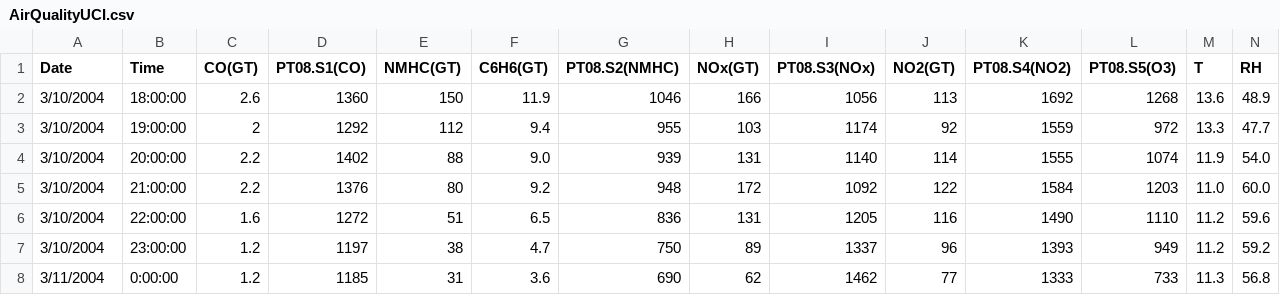
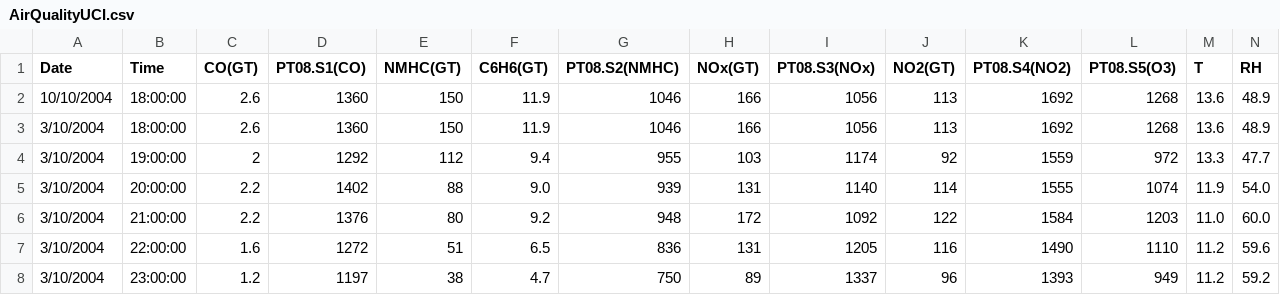
Before and after one commit to A01168501/MLOps_team36, a CSV file: data/AirQualityUCI.csv, drawn as a sheet; only a part is shown; the shorter side is filled out with more unchanged rows; rows hold the shown columns only; the diff names each change by its address in the sheet, - before the commit and + after, or states it on an @@ line.

```diff
--- a/data/AirQualityUCI.csv
+++ b/data/AirQualityUCI.csv
+row 2: 10/10/2004 | 18:00:00 | 2.6 | 1360 | 150 | 11.9 | 1046 | 166 | 1056 | 113 | 1692 | 1268 | 13.6 | 48.9
```
Also changed, not shown: 1 other file.
